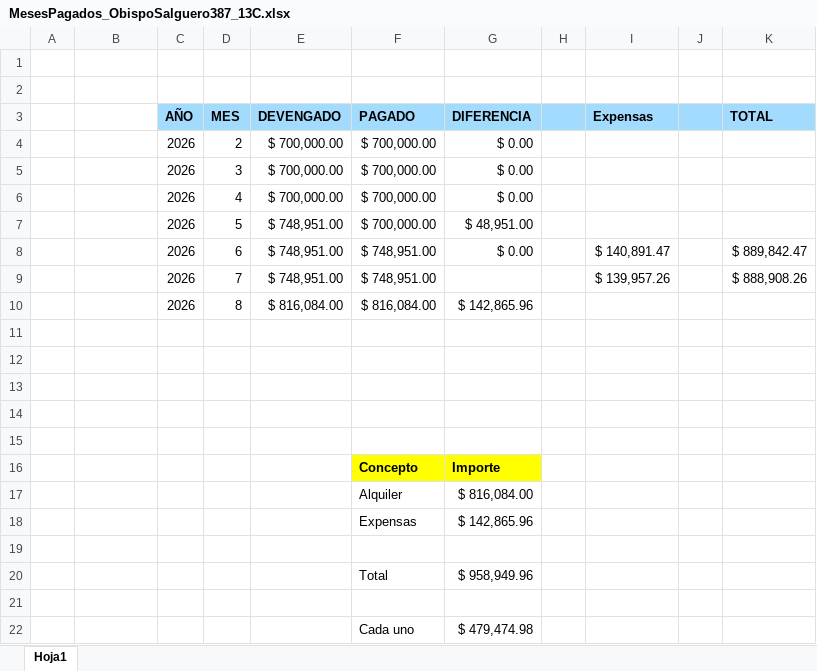
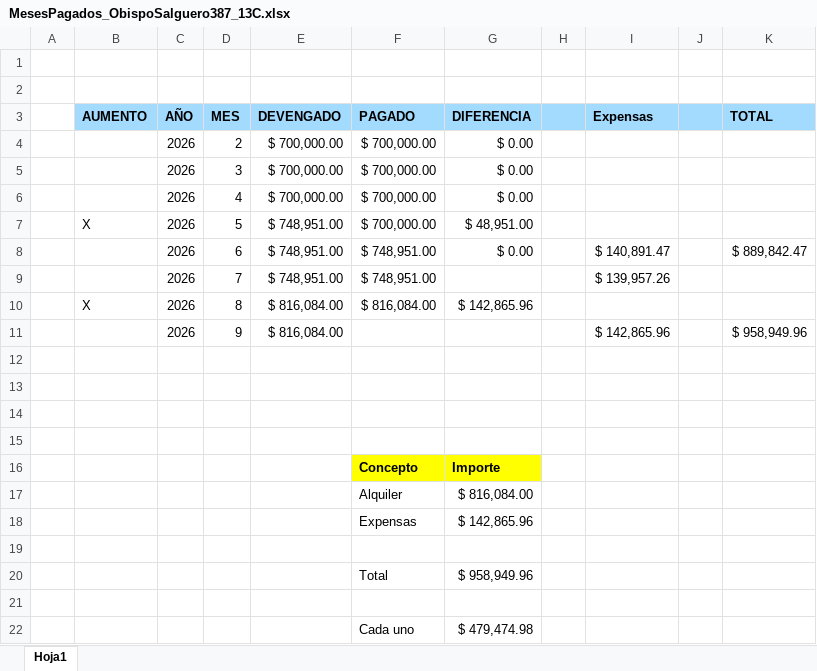
Before and after one commit to ingdmaldonado/Modulo02_JavaScript, an Excel workbook: RocioCordoba/02_ObispoSalguero387_13C/MesesPagados_ObispoSalguero387_13C.xlsx, sheet Hoja1, drawn as a sheet; values as stored, in another font and other column widths than the file's, no borders; the diff names each change by its address in the sheet, - before the commit and + after, or states it on an @@ line.

```diff
--- a/RocioCordoba/02_ObispoSalguero387_13C/MesesPagados_ObispoSalguero387_13C.xlsx (sheet Hoja1)
+++ b/RocioCordoba/02_ObispoSalguero387_13C/MesesPagados_ObispoSalguero387_13C.xlsx (sheet Hoja1)
-B3: (empty)
+B3: AUMENTO
-B3 fill: none
+B3 fill: #A3DBFF
-B7 (AUMENTO): (empty)
+B7 (AUMENTO): X
-K9 (TOTAL): $ 888,908.26
+K9 (TOTAL): (empty)
-B10 (AUMENTO): (empty)
+B10 (AUMENTO): X
-row 11: (empty)
+row 11:  |  | 2026 | 9 | $ 816,084.00 |  |  |  | $ 142,865.96 |  | $ 958,949.96
```
Also changed, not shown: 11 other files.
